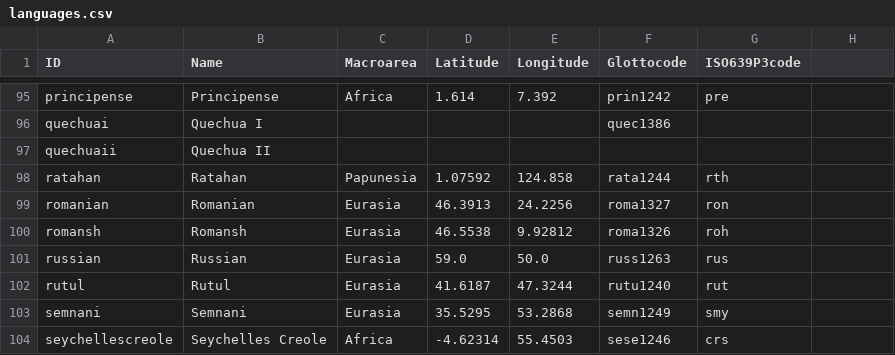
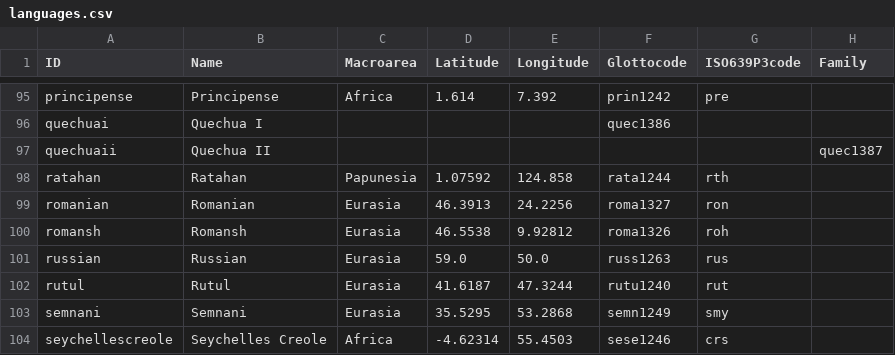
Before and after one commit to cldf-datasets/magram, a CSV file: cldf/languages.csv, drawn as a sheet; only a part is shown, gaps mark what is left out; the diff names each change by its address in the sheet, - before the commit and + after, or states it on an @@ line.

```diff
--- a/cldf/languages.csv
+++ b/cldf/languages.csv
-H1: (empty)
+H1: Family
-H97 (Family): (empty)
+H97 (Family): quec1387
```
Also changed, not shown: 3 other files.
